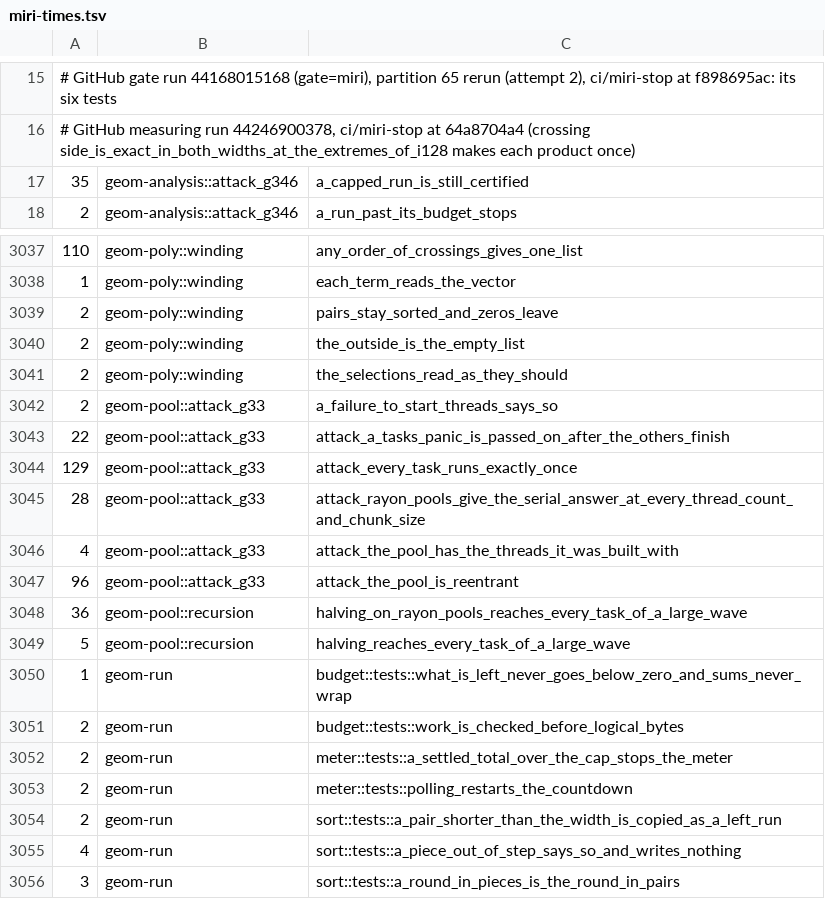
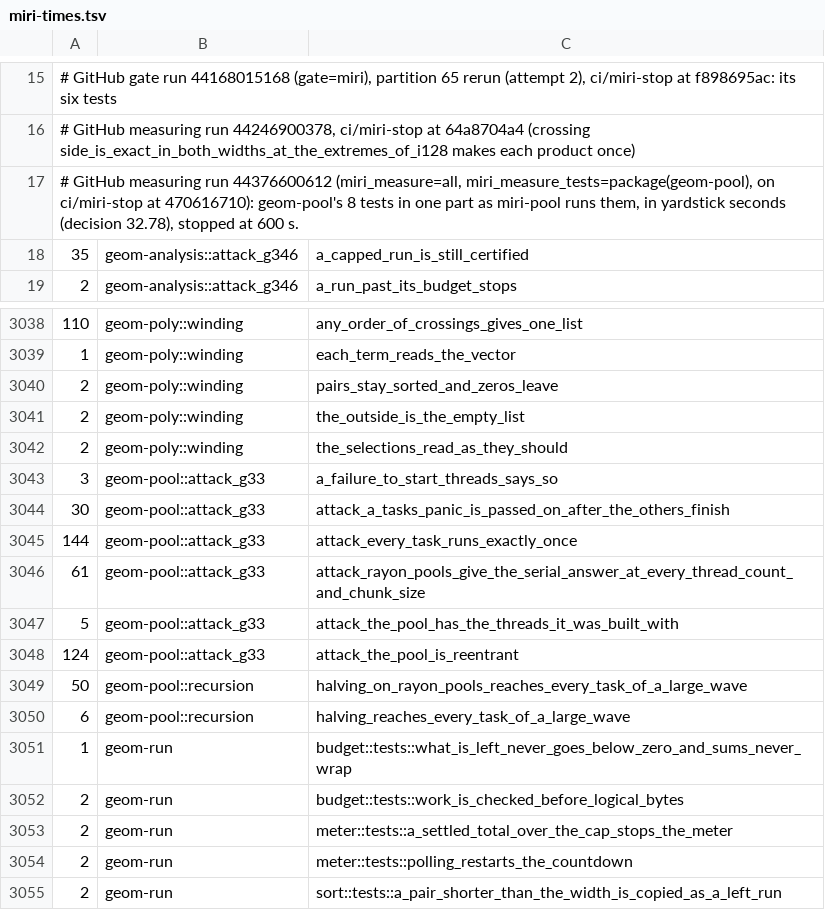
Before and after one commit to spareware-co-op/spareware, a TSV file: projects/engines/geometry/crates/geom-test/src/miri-times.tsv, drawn as a sheet; only a part is shown, gaps mark what is left out; the shorter side is filled out with more unchanged rows; addresses are those after the commit; the diff names each change by its address in the sheet, - before the commit and + after, or states it on an @@ line.

```diff
--- a/projects/engines/geometry/crates/geom-test/src/miri-times.tsv
+++ b/projects/engines/geometry/crates/geom-test/src/miri-times.tsv
+row 17: # GitHub measuring run 44376600612 (miri_measure=all, miri_measure_tests=package(geom-pool), on ci/miri-stop at 470616710): geom-pool's 8 tests in one part as miri-pool runs them, in yardstick seconds (decision 32.78), stopped at 600 s.
-A3043: 2
+A3043: 3
-A3044: 22
+A3044: 30
-A3045: 129
+A3045: 144
-A3046: 28
+A3046: 61
-A3047: 4
+A3047: 5
-A3048: 96
+A3048: 124
-A3049: 36
+A3049: 50
-A3050: 5
+A3050: 6
```
